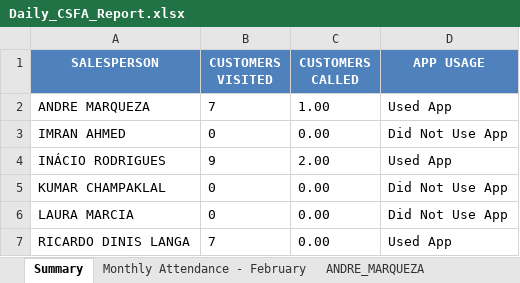
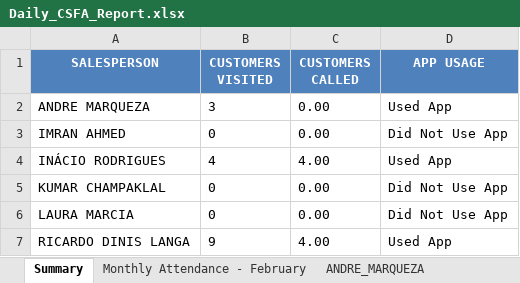
Before and after one commit to guruwalker/csfa-daily-report, an Excel workbook: Daily_CSFA_Report.xlsx, sheet Summary, drawn as a sheet; values as stored, in another font and other column widths than the file's, no borders; the diff names each change by its address in the sheet, - before the commit and + after, or states it on an @@ line.

```diff
--- a/Daily_CSFA_Report.xlsx (sheet Summary)
+++ b/Daily_CSFA_Report.xlsx (sheet Summary)
-B2 (CUSTOMERS VISITED): 7
+B2 (CUSTOMERS VISITED): 3
-C2 (CUSTOMERS CALLED): 1.00
+C2 (CUSTOMERS CALLED): 0.00
-B4 (CUSTOMERS VISITED): 9
+B4 (CUSTOMERS VISITED): 4
-C4 (CUSTOMERS CALLED): 2.00
+C4 (CUSTOMERS CALLED): 4.00
-B7 (CUSTOMERS VISITED): 7
+B7 (CUSTOMERS VISITED): 9
-C7 (CUSTOMERS CALLED): 0.00
+C7 (CUSTOMERS CALLED): 4.00
```
Also changed, not shown: sheet INÁCIO_RODRIGUES, sheet ANDRE_MARQUEZA, sheet RICARDO_DINIS_LANGA, sheet Monthly Attendance - February, 5 other files.
